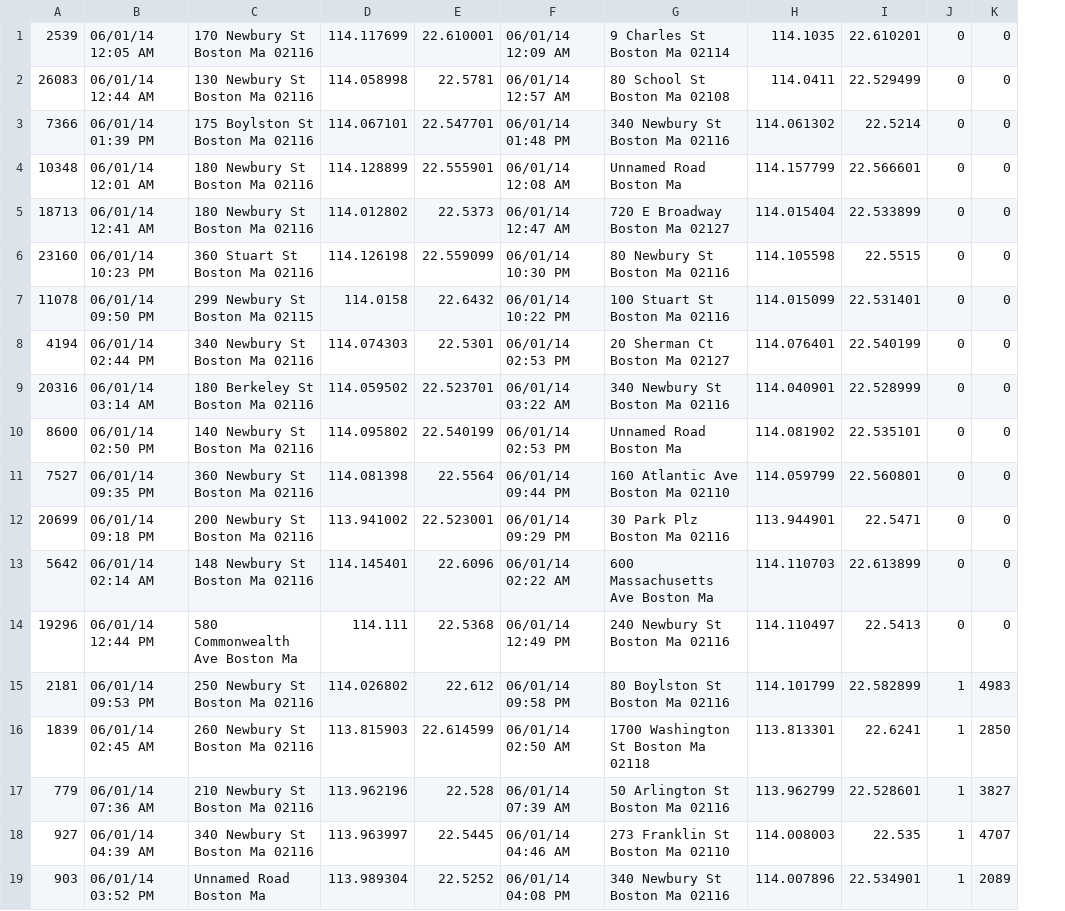
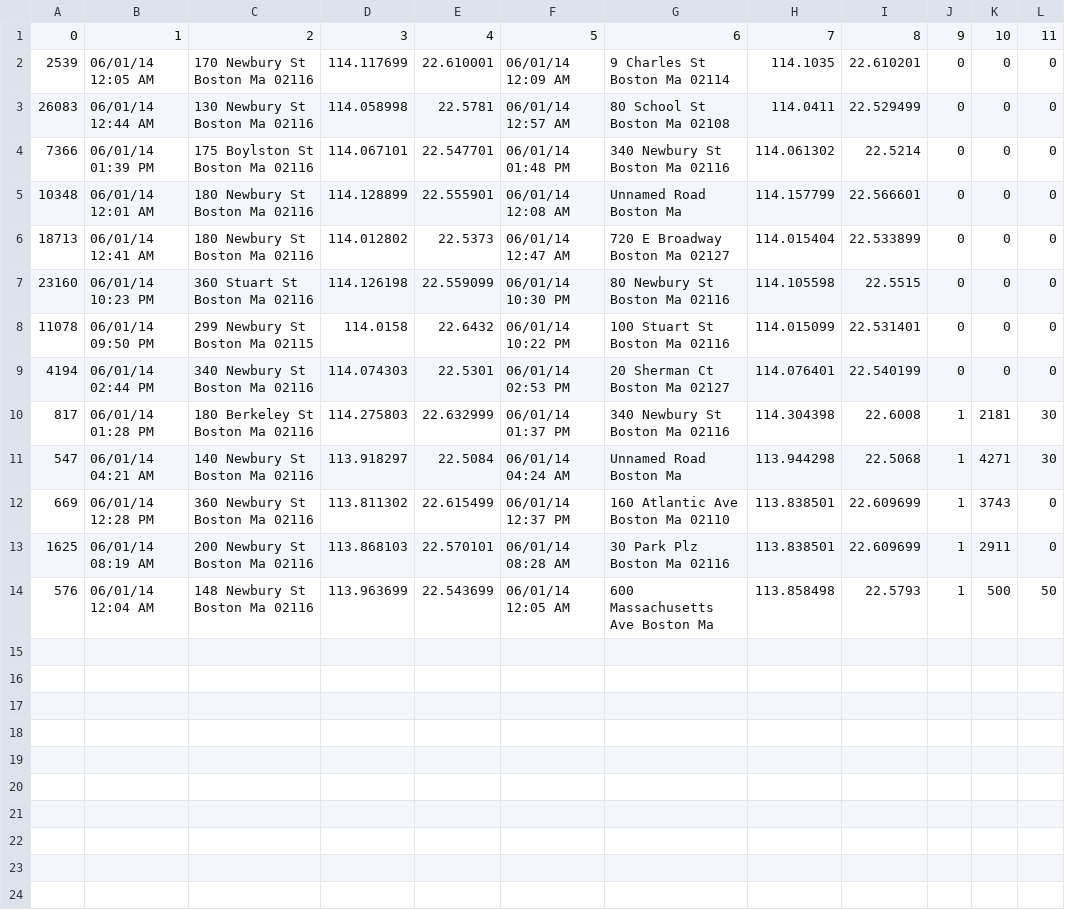
Before and after one commit to kushaswani/SimApp, a CSV file: dataprocessing/filtered-street.csv, drawn as a sheet; removed rows and columns are numbered as before the commit, all else as after; the diff names each change by its address in the sheet, - before the commit and + after, or states it on an @@ line.

```diff
--- a/dataprocessing/filtered-street.csv
+++ b/dataprocessing/filtered-street.csv
+column K, rows 2-9: all 0
+row 1: 0 | 1 | 2 | 3 | 4 | 5 | 6 | 7 | 8 | 9 | 10 | 11
-row 9: 20316 | 06/01/14 03:14 AM | 180 Berkeley St Boston Ma 02116 | 114.059502 | 22.523701 | 06/01/14 03:22 AM | 340 Newbury St Boston Ma 02116 | 114.040901 | 22.528999 | 0 | 0
-row 10: 8600 | 06/01/14 02:50 PM | 140 Newbury St Boston Ma 02116 | 114.095802 | 22.540199 | 06/01/14 02:53 PM | Unnamed Road Boston Ma | 114.081902 | 22.535101 | 0 | 0
-row 11: 7527 | 06/01/14 09:35 PM | 360 Newbury St Boston Ma 02116 | 114.081398 | 22.5564 | 06/01/14 09:44 PM | 160 Atlantic Ave Boston Ma 02110 | 114.059799 | 22.560801 | 0 | 0
-row 12: 20699 | 06/01/14 09:18 PM | 200 Newbury St Boston Ma 02116 | 113.941002 | 22.523001 | 06/01/14 09:29 PM | 30 Park Plz Boston Ma 02116 | 113.944901 | 22.5471 | 0 | 0
-row 13: 5642 | 06/01/14 02:14 AM | 148 Newbury St Boston Ma 02116 | 114.145401 | 22.6096 | 06/01/14 02:22 AM | 600 Massachusetts Ave Boston Ma | 114.110703 | 22.613899 | 0 | 0
-row 14: 19296 | 06/01/14 12:44 PM | 580 Commonwealth Ave Boston Ma | 114.111 | 22.5368 | 06/01/14 12:49 PM | 240 Newbury St Boston Ma 02116 | 114.110497 | 22.5413 | 0 | 0
-row 15: 2181 | 06/01/14 09:53 PM | 250 Newbury St Boston Ma 02116 | 114.026802 | 22.612 | 06/01/14 09:58 PM | 80 Boylston St Boston Ma 02116 | 114.101799 | 22.582899 | 1 | 4983
-row 16: 1839 | 06/01/14 02:45 AM | 260 Newbury St Boston Ma 02116 | 113.815903 | 22.614599 | 06/01/14 02:50 AM | 1700 Washington St Boston Ma 02118 | 113.813301 | 22.6241 | 1 | 2850
-row 17: 779 | 06/01/14 07:36 AM | 210 Newbury St Boston Ma 02116 | 113.962196 | 22.528 | 06/01/14 07:39 AM | 50 Arlington St Boston Ma 02116 | 113.962799 | 22.528601 | 1 | 3827
-row 18: 927 | 06/01/14 04:39 AM | 340 Newbury St Boston Ma 02116 | 113.963997 | 22.5445 | 06/01/14 04:46 AM | 273 Franklin St Boston Ma 02110 | 114.008003 | 22.535 | 1 | 4707
-row 19: 903 | 06/01/14 03:52 PM | Unnamed Road Boston Ma | 113.989304 | 22.5252 | 06/01/14 04:08 PM | 340 Newbury St Boston Ma 02116 | 114.007896 | 22.534901 | 1 | 2089
+row 10: 817 | 06/01/14 01:28 PM | 180 Berkeley St Boston Ma 02116 | 114.275803 | 22.632999 | 06/01/14 01:37 PM | 340 Newbury St Boston Ma 02116 | 114.304398 | 22.6008 | 1 | 2181 | 30
+row 11: 547 | 06/01/14 04:21 AM | 140 Newbury St Boston Ma 02116 | 113.918297 | 22.5084 | 06/01/14 04:24 AM | Unnamed Road Boston Ma | 113.944298 | 22.5068 | 1 | 4271 | 30
+row 12: 669 | 06/01/14 12:28 PM | 360 Newbury St Boston Ma 02116 | 113.811302 | 22.615499 | 06/01/14 12:37 PM | 160 Atlantic Ave Boston Ma 02110 | 113.838501 | 22.609699 | 1 | 3743 | 0
+row 13: 1625 | 06/01/14 08:19 AM | 200 Newbury St Boston Ma 02116 | 113.868103 | 22.570101 | 06/01/14 08:28 AM | 30 Park Plz Boston Ma 02116 | 113.838501 | 22.609699 | 1 | 2911 | 0
+row 14: 576 | 06/01/14 12:04 AM | 148 Newbury St Boston Ma 02116 | 113.963699 | 22.543699 | 06/01/14 12:05 AM | 600 Massachusetts Ave Boston Ma | 113.858498 | 22.5793 | 1 | 500 | 50
```
Also changed, not shown: 18 other files.
